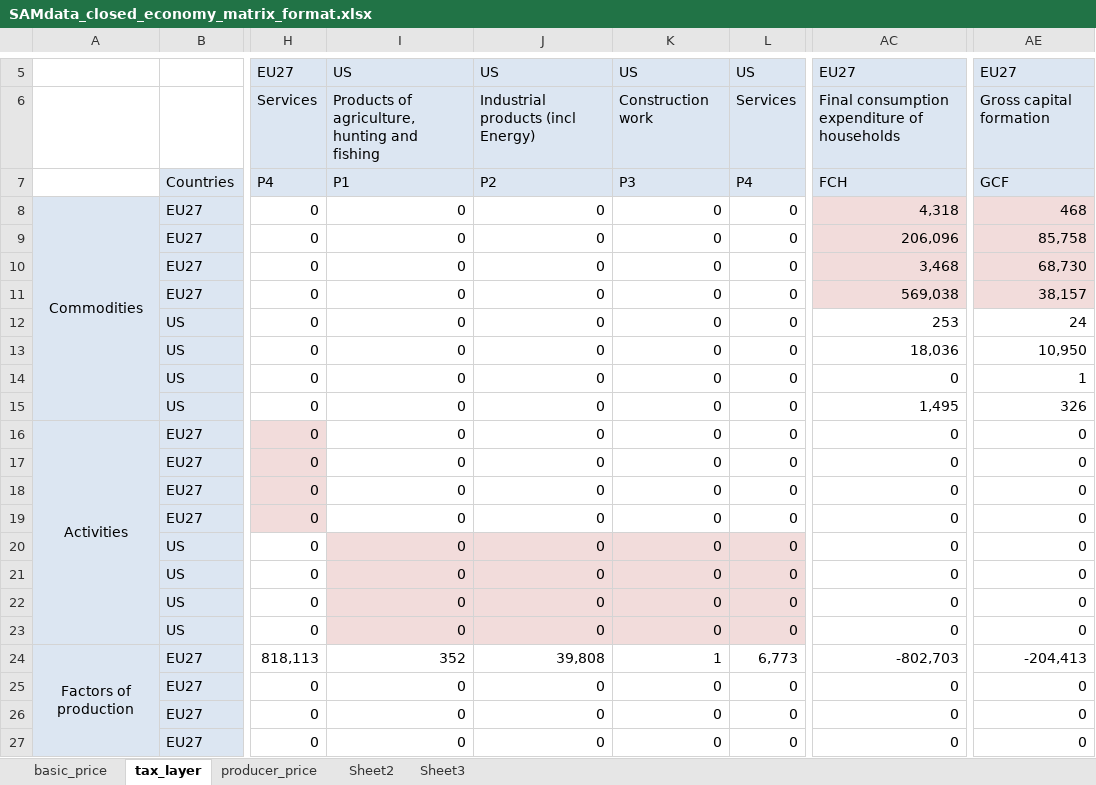
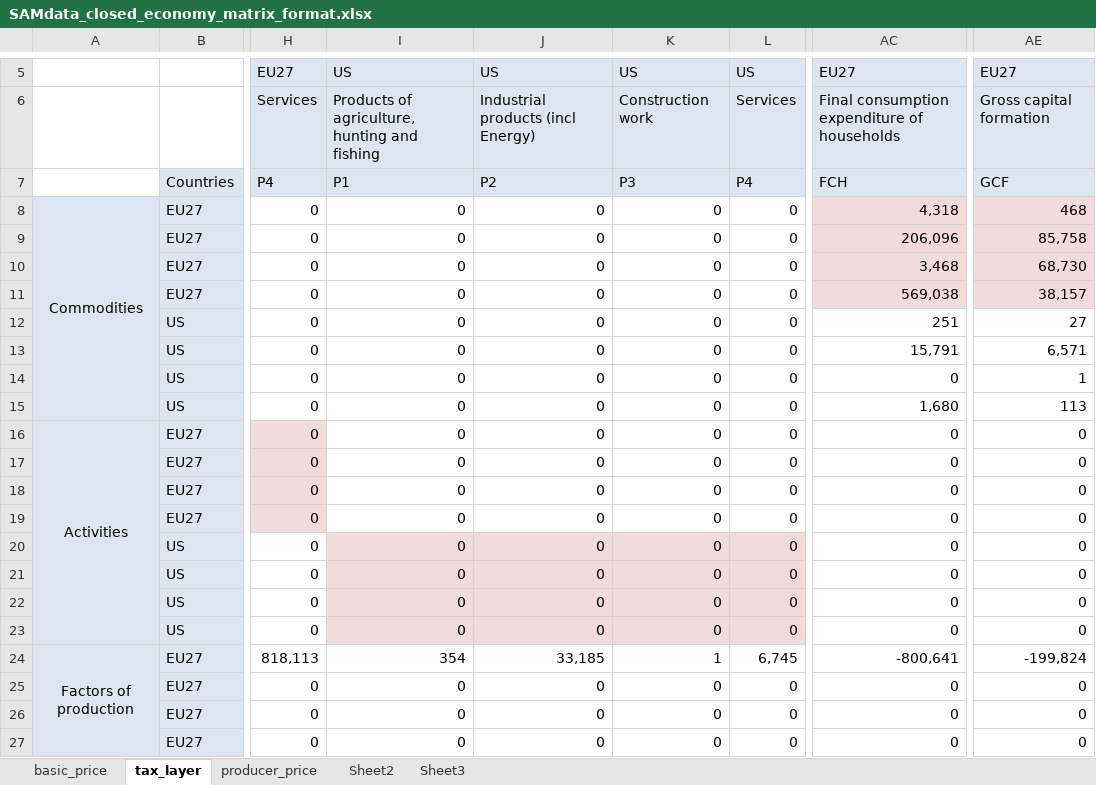
Before and after one commit to TNO/EXIOMOD-open, an Excel workbook: data/SAMdata_closed_economy_matrix_format.xlsx, sheet tax_layer, drawn as a sheet; only a part is shown, gaps mark what is left out; values as stored, in another font and other column widths than the file's, no borders; the diff names each change by its address in the sheet, - before the commit and + after, or states it on an @@ line.

```diff
--- a/data/SAMdata_closed_economy_matrix_format.xlsx (sheet tax_layer)
+++ b/data/SAMdata_closed_economy_matrix_format.xlsx (sheet tax_layer)
-AC12: 253
+AC12: 251
-AE12: 24
+AE12: 27
-AC13: 18,036
+AC13: 15,791
-AE13: 10,950
+AE13: 6,571
-AC15: 1,495
+AC15: 1,680
-AE15: 326
+AE15: 113
-I24: 352
+I24: 354
-J24: 39,808
+J24: 33,185
-L24: 6,773
+L24: 6,745
-AC24: -802,703
+AC24: -800,641
-AE24: -204,413
+AE24: -199,824
```
Also changed, not shown: sheet basic_price, sheet producer_price, data/SAMdata_closed_economy_long_format.xlsx.
